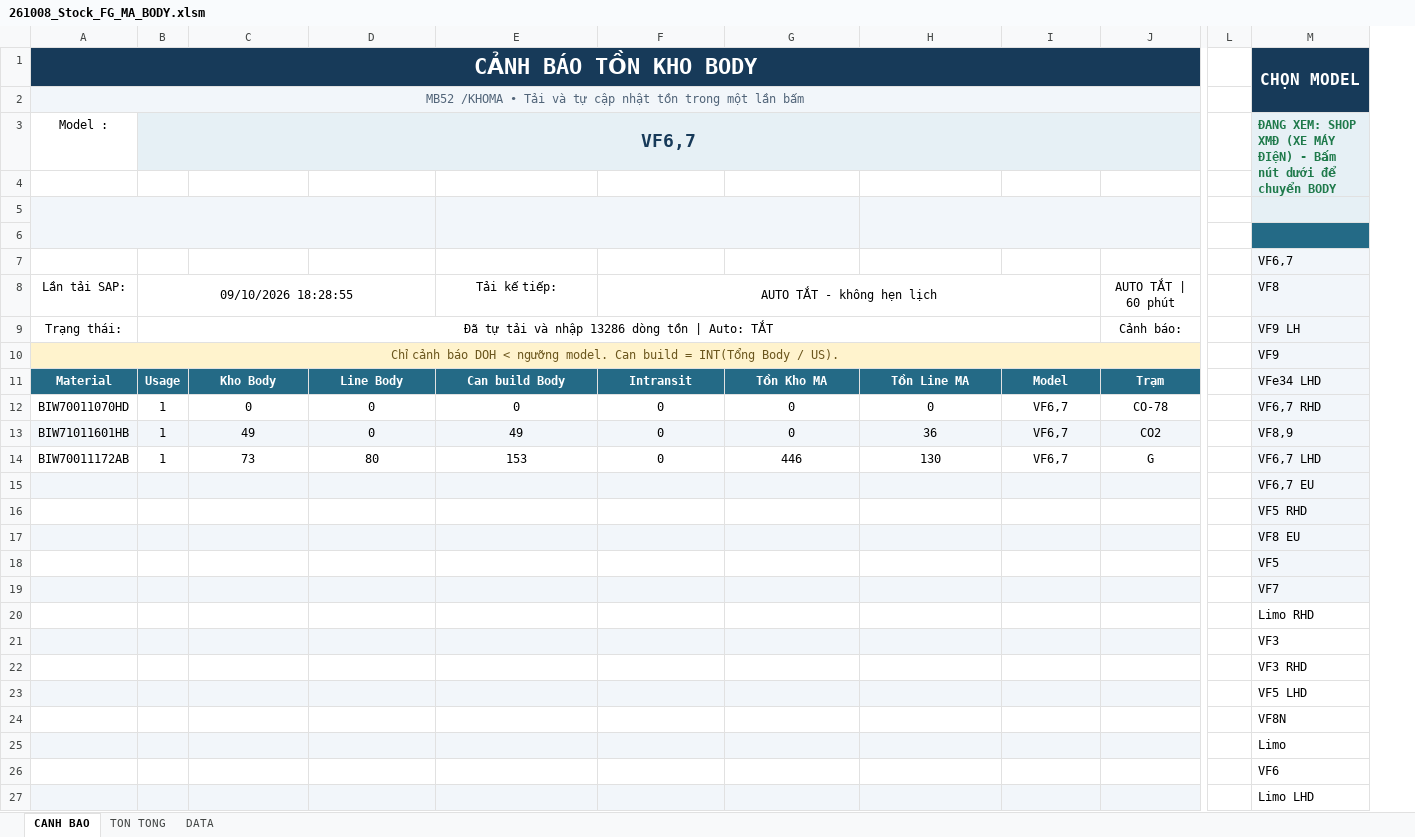
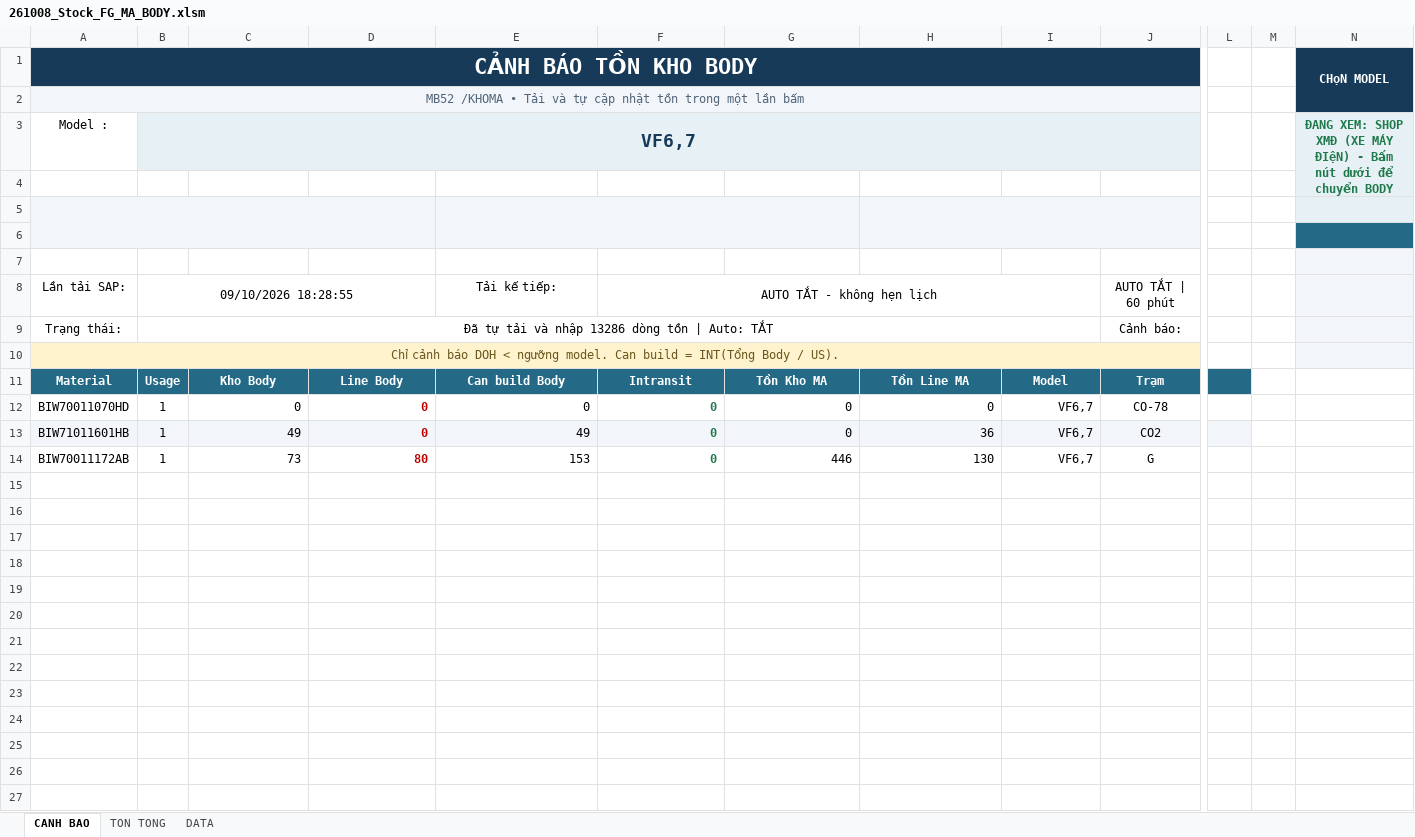
Before and after one commit to taikthp357-ctrl/ob-tool-rc35, an Excel workbook: tools/stock-fg-ma-body/261008_Stock_FG_MA_BODY.xlsm, sheet CANH BAO, drawn as a sheet; only a part is shown, gaps mark what is left out; values as stored, in another font and other column widths than the file's, no borders; charts and pictures not drawn; removed rows and columns are numbered as before the commit, all else as after; rows hold the shown columns only; the diff names each change by its address in the sheet, - before the commit and + after, or states it on an @@ line.

Commit message:
feat(stock-fg-ma-body): update 261008_Stock_FG_MA_BODY.xlsm with Teams copy text coloring (BD Kho red, BD Carset green), integer US format, and Times New Roman typography

```diff
--- a/tools/stock-fg-ma-body/261008_Stock_FG_MA_BODY.xlsm (sheet CANH BAO)
+++ b/tools/stock-fg-ma-body/261008_Stock_FG_MA_BODY.xlsm (sheet CANH BAO)
-column M, rows 1-14: CHỌN MODEL |  | ĐANG XEM: SHOP XMĐ (XE MÁY ĐIệN) - Bấm nút dưới để chuyển BODY |  |  |  | VF6,7 | VF8 | VF9 LH | VF9 | VFe34 LHD | VF6,7 RHD | VF8,9 | VF6,7 LHD
+column M, empty
+column N, rows 1-3: CHọN MODEL |  | ĐANG XEM: SHOP XMĐ (XE MÁY ĐIệN) - Bấm nút dưới để chuyển BODY
-L11 fill: none
+L11 fill: #246A86
-C12:I14 alignment: center
+C12:I14 alignment: right
@@ D12:D14 bold: off → on, text colour: black → #C00000 @@
@@ F12:F14 bold: off → on, text colour: black → #1F7A4B @@
-L13 fill: none
+L13 fill: #F2F6FA
-row 15:  |  |  |  |  |  |  |  |  |  |  | VF6,7 EU
-row 16:  |  |  |  |  |  |  |  |  |  |  | VF5 RHD
-row 17:  |  |  |  |  |  |  |  |  |  |  | VF8 EU
-row 18:  |  |  |  |  |  |  |  |  |  |  | VF5
-row 19:  |  |  |  |  |  |  |  |  |  |  | VF7
-row 20:  |  |  |  |  |  |  |  |  |  |  | Limo RHD
-row 21:  |  |  |  |  |  |  |  |  |  |  | VF3
-row 22:  |  |  |  |  |  |  |  |  |  |  | VF3 RHD
-row 23:  |  |  |  |  |  |  |  |  |  |  | VF5 LHD
-row 24:  |  |  |  |  |  |  |  |  |  |  | VF8N
-row 25:  |  |  |  |  |  |  |  |  |  |  | Limo
-row 26:  |  |  |  |  |  |  |  |  |  |  | VF6
-row 27:  |  |  |  |  |  |  |  |  |  |  | Limo LHD
```
Also changed, not shown: sheet DATA, sheet TON TONG, charts or pictures, tools/stock-fg-ma-body/261008_Stock_FG_MA_BODY_V3_7.xlsm, 8 other files.
